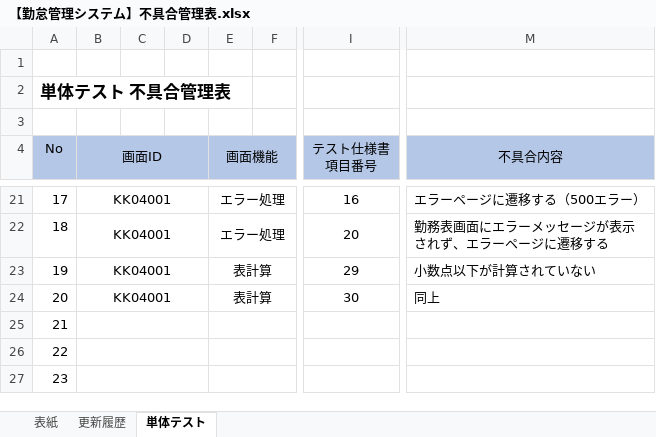
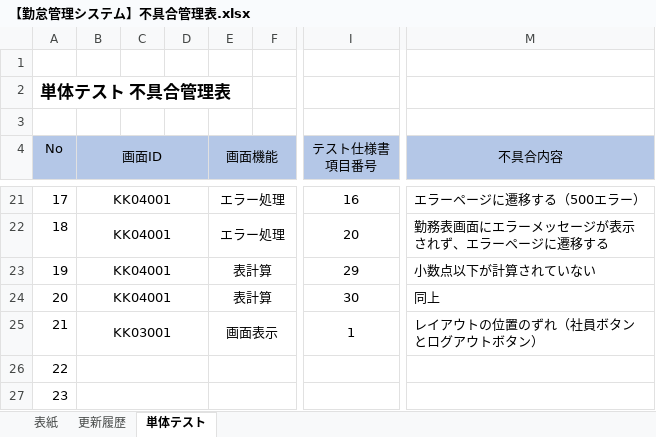
Before and after one commit to senshinsoft/ss-kintai, an Excel workbook: docs/管理表/【勤怠管理システム】不具合管理表.xlsx, sheet 単体テスト, drawn as a sheet; only a part is shown, gaps mark what is left out; values as stored, in another font and other column widths than the file's, no borders; the diff names each change by its address in the sheet, - before the commit and + after, or states it on an @@ line.

```diff
--- a/docs/管理表/【勤怠管理システム】不具合管理表.xlsx (sheet 単体テスト)
+++ b/docs/管理表/【勤怠管理システム】不具合管理表.xlsx (sheet 単体テスト)
-B25 (画面ID): (empty)
+B25 (画面ID): KK03001
-E25 (画面機能): (empty)
+E25 (画面機能): 画面表示
-I25 (テスト仕様書 項目番号): (empty)
+I25 (テスト仕様書 項目番号): 1
-M25 (不具合内容): (empty)
+M25 (不具合内容): レイアウトの位置のずれ（社員ボタンとログアウトボタン）
```
Also changed, not shown: docs/単体テスト/テスト仕様書/【勤怠管理システム_テスト仕様書】KK03001_社員一覧画面.xlsx, 1 other file.
